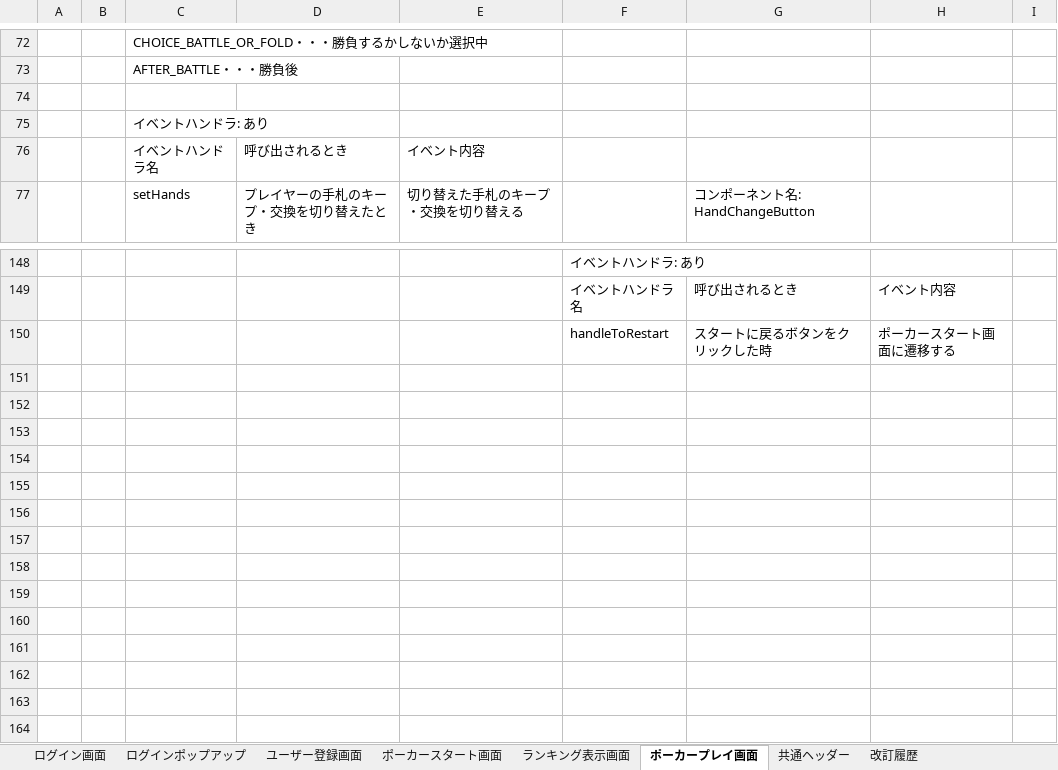
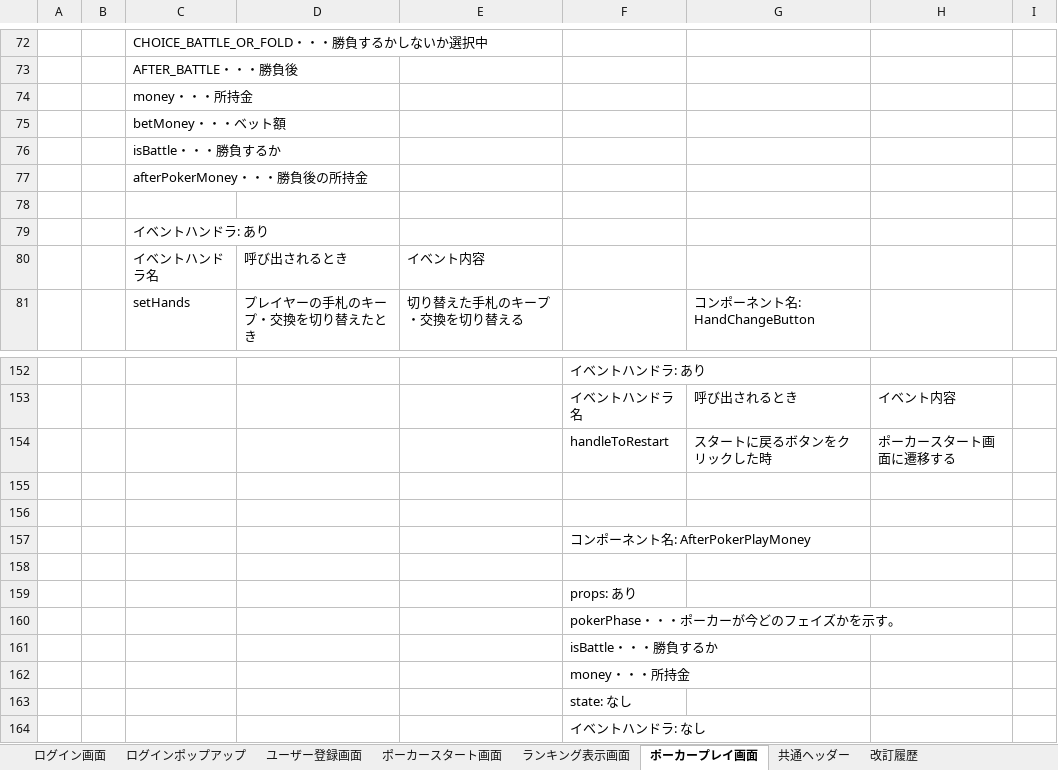
Before and after one commit to CSTSCSTS/UserAp, an Excel workbook: docs/詳細設計/コンポーネント図/javaでポーカー詳細設計(画面).xlsx, sheet ポーカープレイ画面, drawn as a sheet; only a part is shown, gaps mark what is left out; values as stored, in another font and other column widths than the file's, no borders; charts and pictures not drawn; the diff names each change by its address in the sheet, - before the commit and + after, or states it on an @@ line.

Commit message:
コンポーネント図を修正

```diff
--- a/docs/詳細設計/コンポーネント図/javaでポーカー詳細設計(画面).xlsx (sheet ポーカープレイ画面)
+++ b/docs/詳細設計/コンポーネント図/javaでポーカー詳細設計(画面).xlsx (sheet ポーカープレイ画面)
+row 74:  |  | money・・・所持金
+row 75:  |  | betMoney・・・ベット額
+row 76:  |  | isBattle・・・勝負するか
+row 77:  |  | afterPokerMoney・・・勝負後の所持金
+row 155: (empty)
+row 156: (empty)
+row 157:  |  |  |  |  | コンポーネント名: AfterPokerPlayMoney
+row 158: (empty)
+row 159:  |  |  |  |  | props: あり
+row 160:  |  |  |  |  | pokerPhase・・・ポーカーが今どのフェイズかを示す。
+row 161:  |  |  |  |  | isBattle・・・勝負するか
+row 162:  |  |  |  |  | money・・・所持金
+row 163:  |  |  |  |  | state: なし
+row 164:  |  |  |  |  | イベントハンドラ: なし
```
Also changed, not shown: sheet 改訂履歴, charts or pictures.
